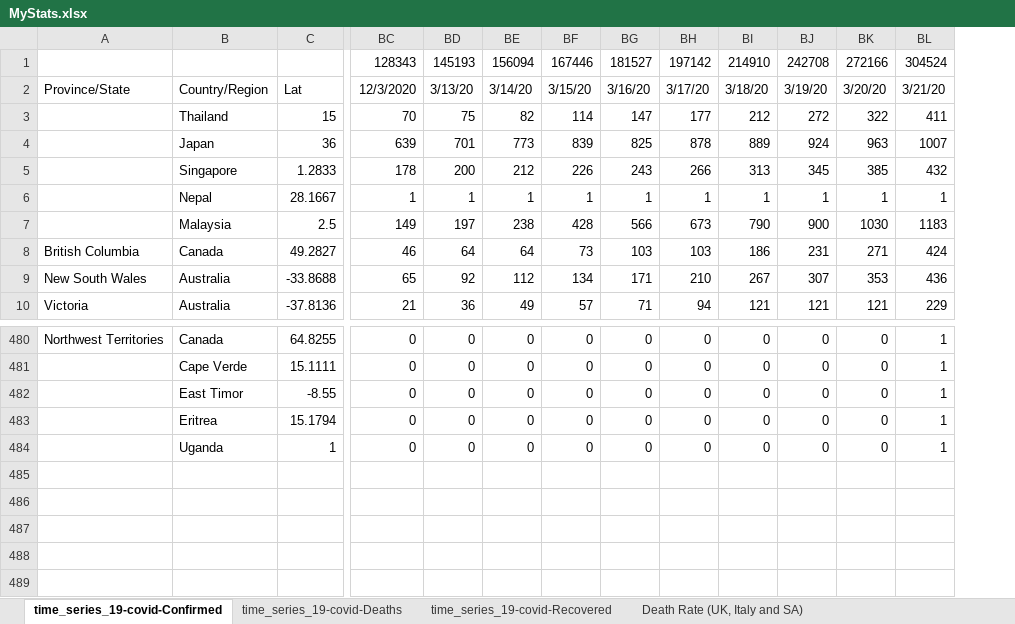
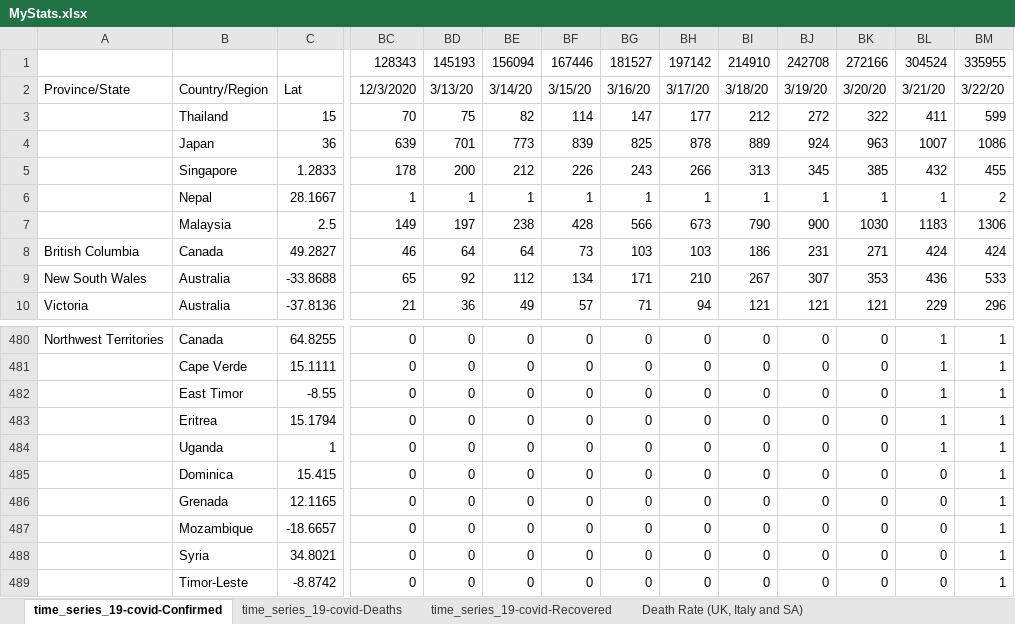
Before and after one commit to hotmailtestuser/COVID-19, an Excel workbook: csse_covid_19_data/csse_covid_19_time_series/MyStats.xlsx, sheet time_series_19-covid-Confirmed, drawn as a sheet; only a part is shown, gaps mark what is left out; values as stored, in another font and other column widths than the file's, no borders; rows hold the shown columns only; the diff names each change by its address in the sheet, - before the commit and + after, or states it on an @@ line.

```diff
--- a/csse_covid_19_data/csse_covid_19_time_series/MyStats.xlsx (sheet time_series_19-covid-Confirmed)
+++ b/csse_covid_19_data/csse_covid_19_time_series/MyStats.xlsx (sheet time_series_19-covid-Confirmed)
+column BM, rows 1-10: 335955 | 3/22/20 | 599 | 1086 | 455 | 2 | 1306 | 424 | 533 | 296; rows 480-484: all 1
+row 485:  | Dominica | 15.415 | 0 | 0 | 0 | 0 | 0 | 0 | 0 | 0 | 0 | 0 | 1
+row 486:  | Grenada | 12.1165 | 0 | 0 | 0 | 0 | 0 | 0 | 0 | 0 | 0 | 0 | 1
+row 487:  | Mozambique | -18.6657 | 0 | 0 | 0 | 0 | 0 | 0 | 0 | 0 | 0 | 0 | 1
+row 488:  | Syria | 34.8021 | 0 | 0 | 0 | 0 | 0 | 0 | 0 | 0 | 0 | 0 | 1
+row 489:  | Timor-Leste | -8.8742 | 0 | 0 | 0 | 0 | 0 | 0 | 0 | 0 | 0 | 0 | 1
```
Also changed, not shown: sheet time_series_19-covid-Deaths, sheet time_series_19-covid-Recovered, sheet Death Rate (All Known Outcomes), sheet Confirmed (World, Italy & UK), sheet Death Rate (UK, Italy and SA), formulas that keep their value, charts or pictures.
